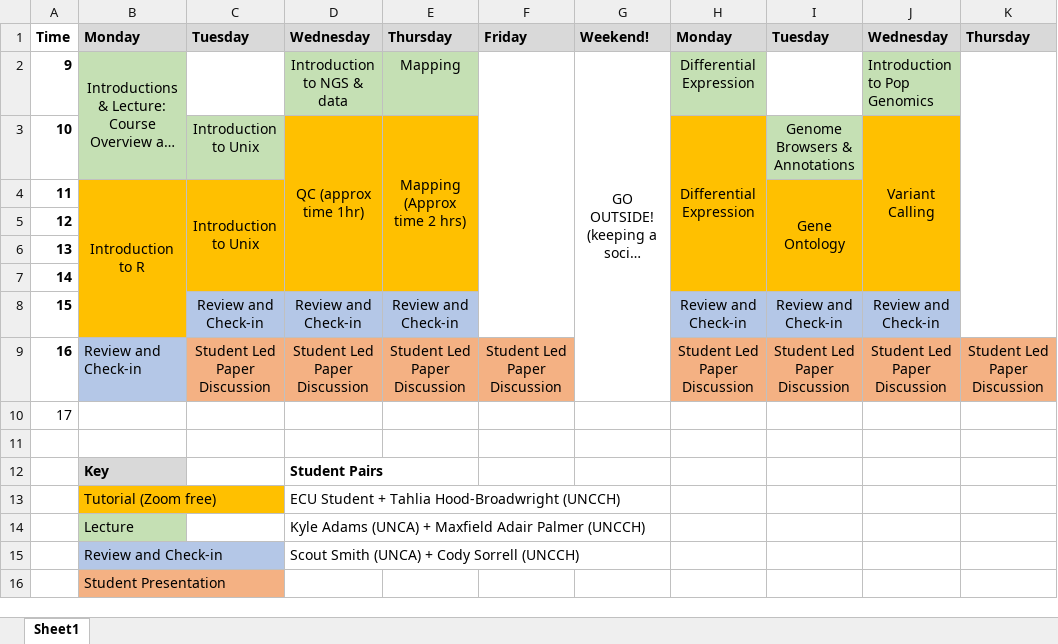
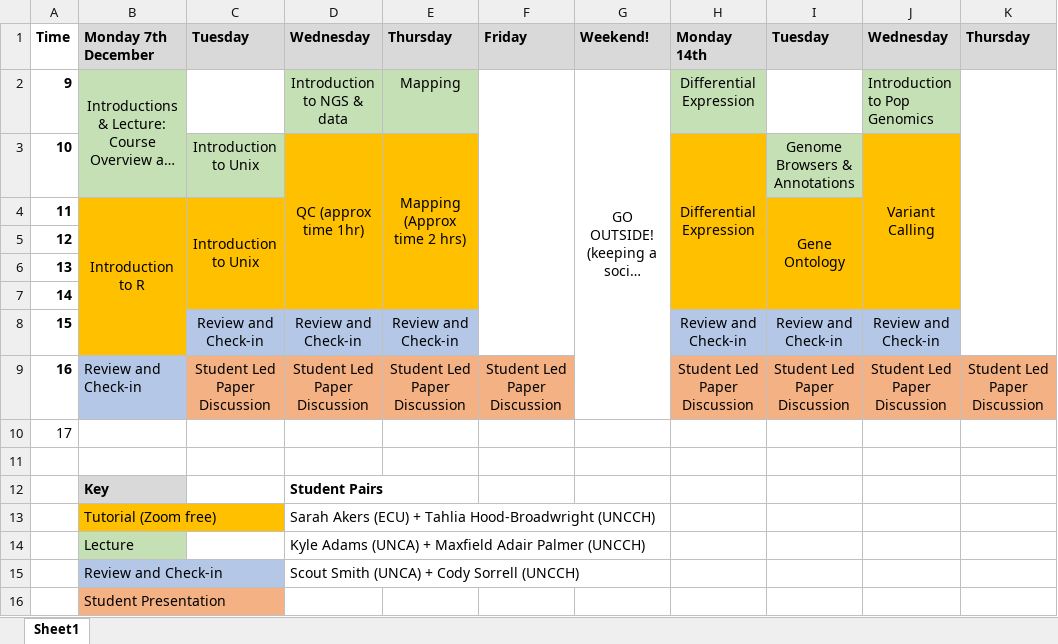
Before and after one commit to periperipatus/ecubioinformatics, an Excel workbook: Course_Schedule.xlsx, sheet Sheet1, drawn as a sheet; only a part is shown; long unchanged cells end in …; values as stored, in another font and other column widths than the file's, no borders; the diff names each change by its address in the sheet, - before the commit and + after, or states it on an @@ line.

```diff
--- a/Course_Schedule.xlsx (sheet Sheet1)
+++ b/Course_Schedule.xlsx (sheet Sheet1)
-B1: Monday
+B1: Monday 7th December
-H1: Monday
+H1: Monday 14th
-D13: ECU Student + Tahlia…
+D13: Sarah Akers (ECU) + Tahlia…
```
Also changed, not shown: 20 other files.
